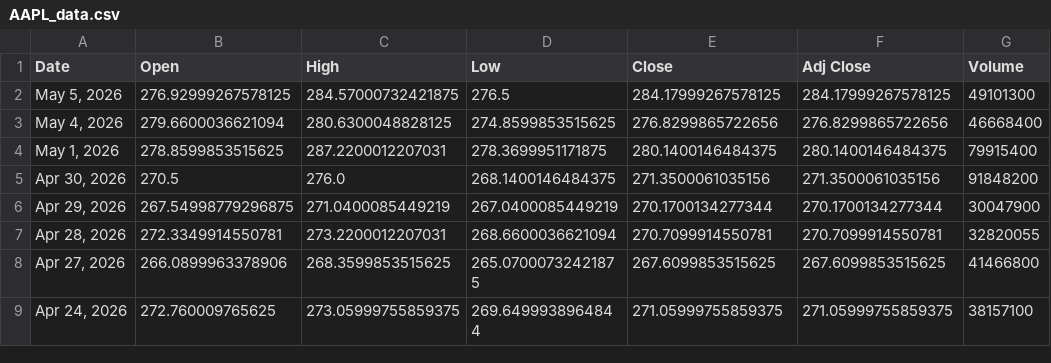
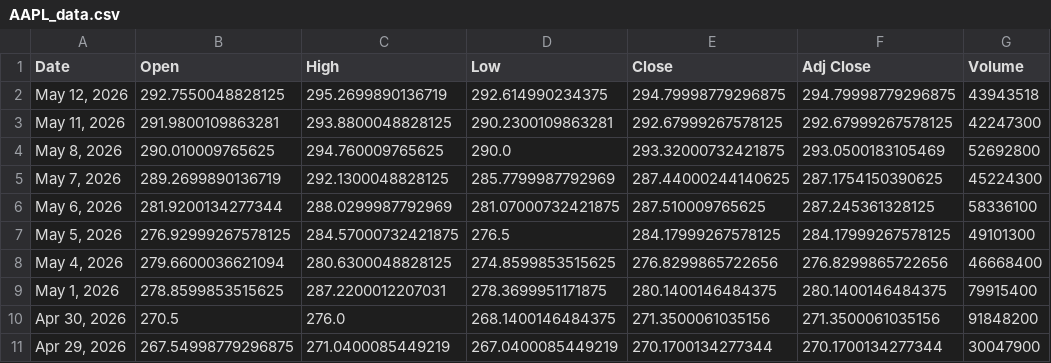
Before and after one commit to nekiee13/opencode-FIN, a CSV file: data/raw/tickers/AAPL_data.csv, drawn as a sheet; only a part is shown; the shorter side is filled out with more unchanged rows.

Commit message:
data: refresh market inputs through 2026-05-12 and include fetch outputs

```diff
--- a/data/raw/tickers/AAPL_data.csv
+++ b/data/raw/tickers/AAPL_data.csv
@@ -1,2 +1,7 @@
 Date,Open,High,Low,Close,Adj Close,Volume
+"May 12, 2026",292.7550048828125,295.2699890136719,292.614990234375,294.79998779296875,294.79998779296875,43943518
+"May 11, 2026",291.9800109863281,293.8800048828125,290.2300109863281,292.67999267578125,292.67999267578125,42247300
+"May 8, 2026",290.010009765625,294.760009765625,290.0,293.32000732421875,293.0500183105469,52692800
+"May 7, 2026",289.2699890136719,292.1300048828125,285.7799987792969,287.44000244140625,287.1754150390625,45224300
+"May 6, 2026",281.9200134277344,288.0299987792969,281.07000732421875,287.510009765625,287.245361328125,58336100
 "May 5, 2026",276.92999267578125,284.57000732421875,276.5,284.17999267578125,284.17999267578125,49101300
```
Also changed, not shown: data/raw/tickers/DJI_data.csv, data/raw/tickers/GSPC_data.csv, 14 other files.
